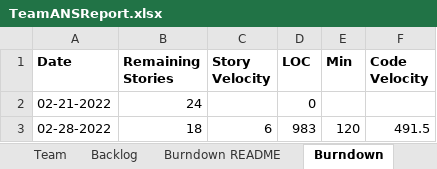
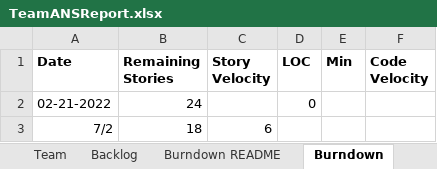
Before and after one commit to zeroand1/SSW-555-Project, an Excel workbook: TeamANSReport.xlsx, sheet Burndown, drawn as a sheet; values as stored, in another font and other column widths than the file's, no borders; charts and pictures not drawn; removed rows and columns are numbered as before the commit, all else as after; the diff names each change by its address in the sheet, - before the commit and + after, or states it on an @@ line.

```diff
--- a/TeamANSReport.xlsx (sheet Burndown)
+++ b/TeamANSReport.xlsx (sheet Burndown)
-row 3: 02-28-2022 | 18 | 6 | 983 | 120 | 491.5
+row 3: 7/2 | 18 | 6
```
Also changed, not shown: sheet Sprint2, sheet Backlog, charts or pictures, 2 other files.
